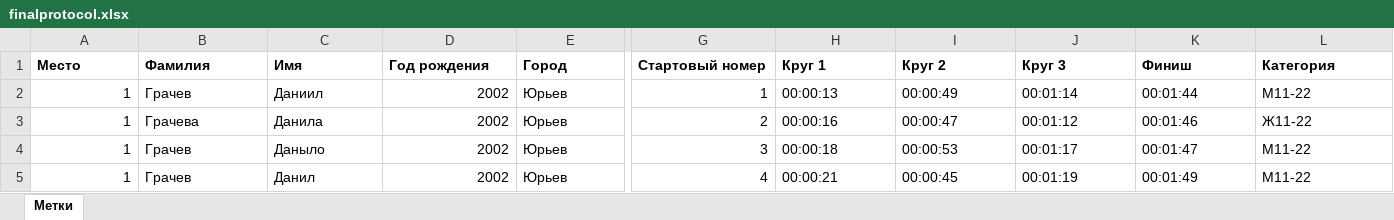
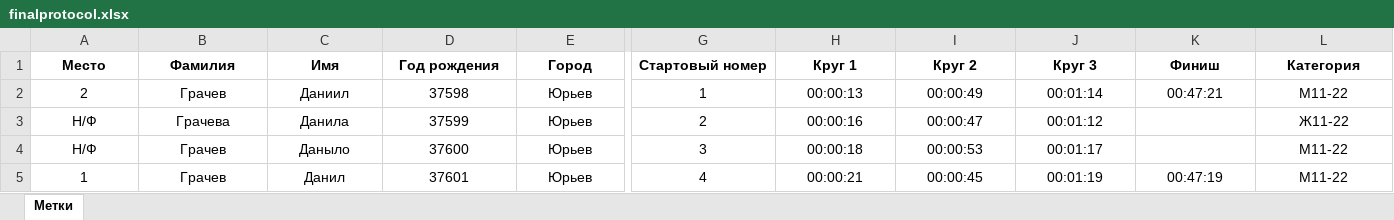
Before and after one commit to GennadiyProg/RaceTH, an Excel workbook: src/main/java/com/lifehouse/raceth/finalprotocol/finalprotocol.xlsx, sheet Метки, drawn as a sheet; only a part is shown, gaps mark what is left out; values as stored, in another font and other column widths than the file's, no borders; the diff covers the shown part only; the diff names each change by its address in the sheet, - before the commit and + after, or states it on an @@ line.

```diff
--- a/src/main/java/com/lifehouse/raceth/finalprotocol/finalprotocol.xlsx (sheet Метки)
+++ b/src/main/java/com/lifehouse/raceth/finalprotocol/finalprotocol.xlsx (sheet Метки)
-A1:L1 alignment: left
+A1:L1 alignment: center
-A2 (Место): 1
+A2 (Место): 2
-A2:A5 alignment: right
+A2:A5 alignment: center
-B2:C5 alignment: left
+B2:C5 alignment: center
-D2 (Год рождения): 2002
+D2 (Год рождения): 37598
-D2:D5 alignment: right
+D2:D5 alignment: center
-E2:E5 alignment: left
+E2:E5 alignment: center
-G2:G5 alignment: right
+G2:G5 alignment: center
-H2:L2 alignment: left
+H2:L2 alignment: center
-K2 (Финиш): 00:01:44
+K2 (Финиш): 00:47:21
-A3:A4 (Место): 1
+A3:A4 (Место): Н/Ф
-D3 (Год рождения): 2002
+D3 (Год рождения): 37599
-H3:J4 alignment: left
+H3:J4 alignment: center
-K3 (Финиш): 00:01:46
+K3 (Финиш): (empty)
-L3:L4 alignment: left
+L3:L4 alignment: center
-D4 (Год рождения): 2002
+D4 (Год рождения): 37600
-K4 (Финиш): 00:01:47
+K4 (Финиш): (empty)
-D5 (Год рождения): 2002
+D5 (Год рождения): 37601
-H5:L5 alignment: left
+H5:L5 alignment: center
-K5 (Финиш): 00:01:49
+K5 (Финиш): 00:47:19
```
Also changed, not shown: cell formats elsewhere in this sheet, 3 other files.
